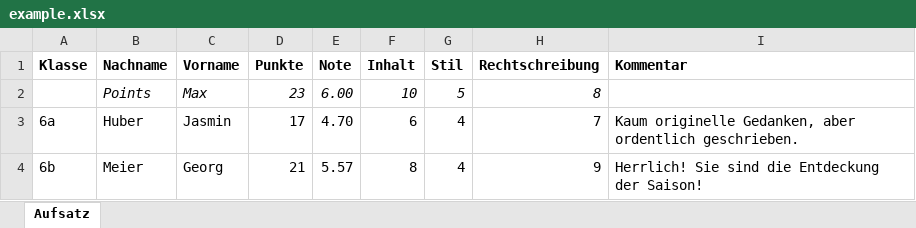
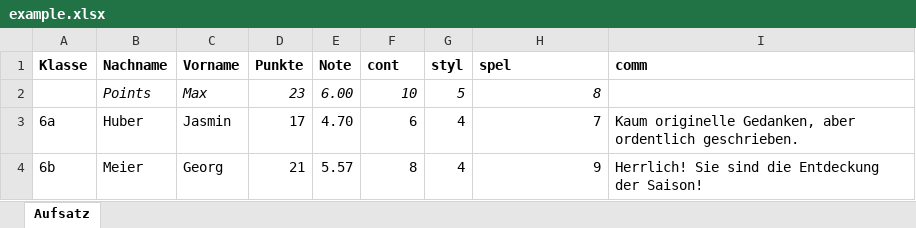
Before and after one commit to patrickbucher/gradedocs, an Excel workbook: examples/example.xlsx, sheet Aufsatz, drawn as a sheet; values as stored, in another font and other column widths than the file's, no borders; the diff names each change by its address in the sheet, - before the commit and + after, or states it on an @@ line.

```diff
--- a/examples/example.xlsx (sheet Aufsatz)
+++ b/examples/example.xlsx (sheet Aufsatz)
-F1: Inhalt
+F1: cont
-G1: Stil
+G1: styl
-H1: Rechtschreibung
+H1: spel
-I1: Kommentar
+I1: comm
```
Also changed, not shown: 11 other files.
